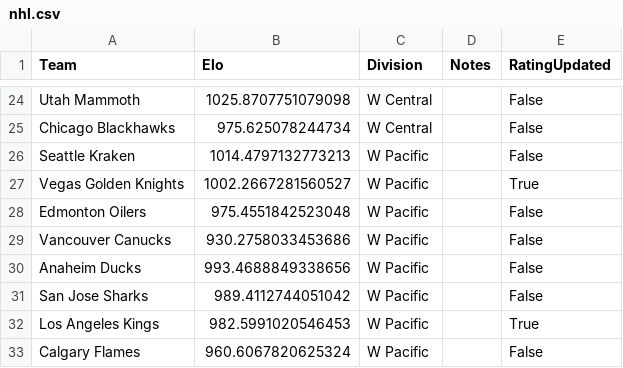
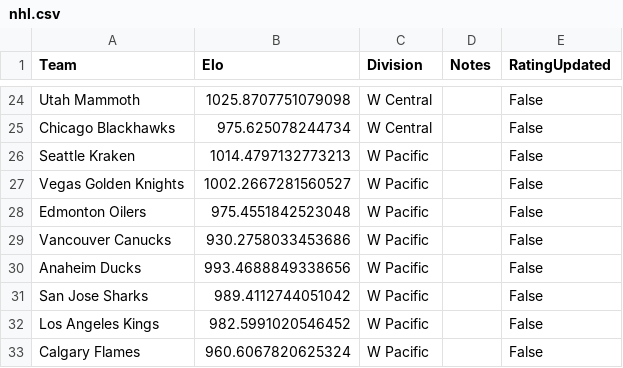
Before and after one commit to AEIRatings/aeiratings.github.io, a CSV file: data/nhl.csv, drawn as a sheet; only a part is shown, gaps mark what is left out; the diff covers the shown part only.

```diff
--- a/data/nhl.csv
+++ b/data/nhl.csv
@@ -26,3 +26,3 @@ Chicago Blackhawks,975.625078244734,W Central,,False
 Seattle Kraken,1014.4797132773213,W Pacific,,False
-Vegas Golden Knights,1002.2667281560527,W Pacific,,True
+Vegas Golden Knights,1002.2667281560527,W Pacific,,False
 Edmonton Oilers,975.4551842523048,W Pacific,,False
@@ -31,3 +31,3 @@ Anaheim Ducks,993.4688849338656,W Pacific,,False
 San Jose Sharks,989.4112744051042,W Pacific,,False
-Los Angeles Kings,982.5991020546453,W Pacific,,True
+Los Angeles Kings,982.5991020546452,W Pacific,,False
 Calgary Flames,960.6067820625324,W Pacific,,False
```
Also changed, not shown: 16 edited cells elsewhere in this file.
